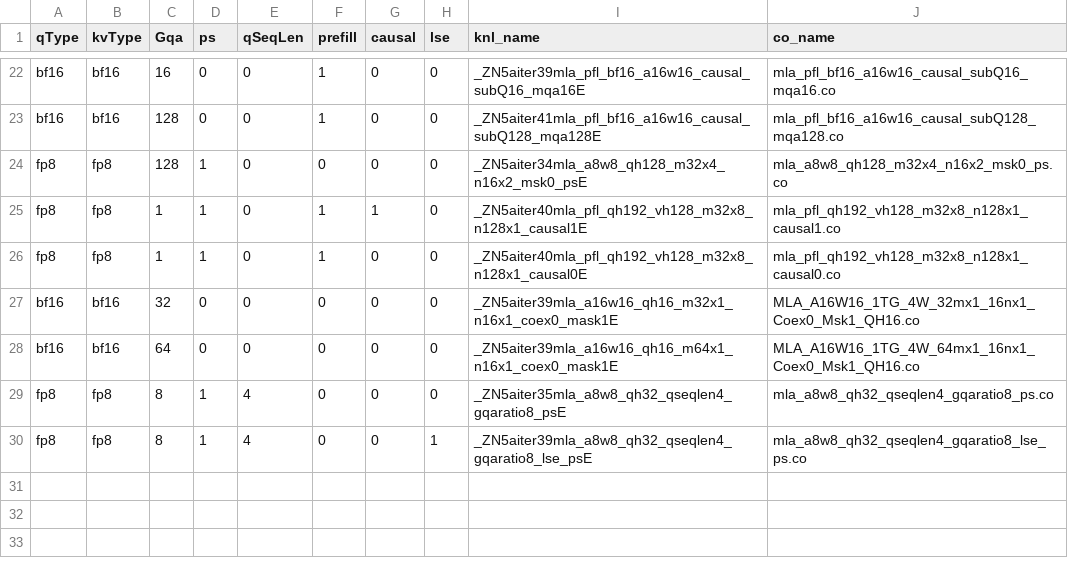
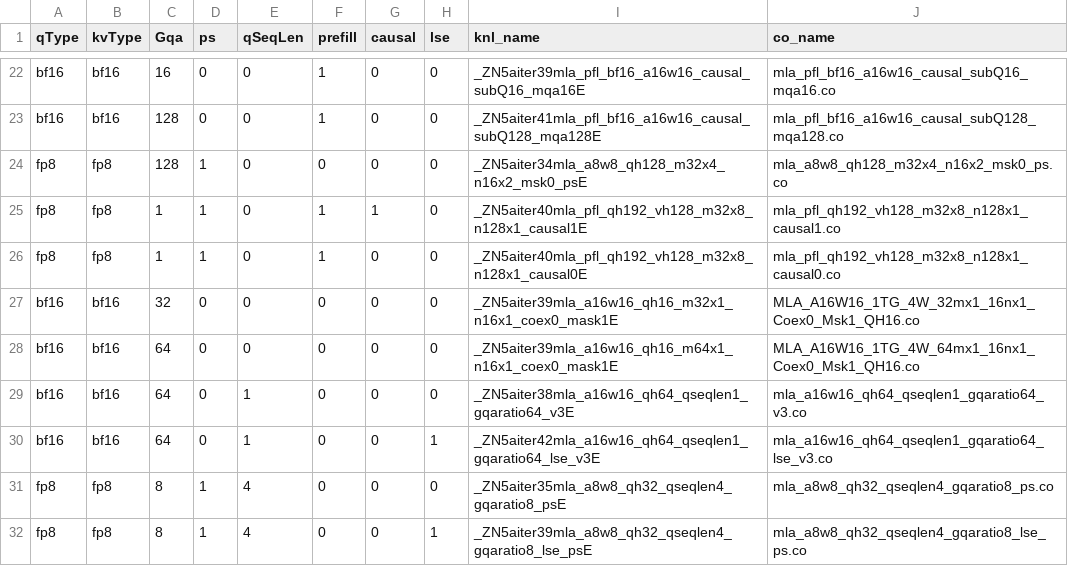
Before and after one commit to lucas-santos-amd/aiter, a CSV file: hsa/gfx950/mla/mla_asm.csv, drawn as a sheet; only a part is shown, gaps mark what is left out.

Commit message:
Add bf16 MLA decode kernel for gqa_ratio=64, qseqlen=1 (non-persistent) (#2729)
* Add bf16 MLA decode kernel for gqa_ratio=64, qseqlen=1 (non-persistent)

* black mla.py

* fix short kv len split error

* Support final LSE output in non-persistent MLA reduce kernel

* black mla.py

* ruff error

---------

Co-authored-by: minmengdie <memin@amd.com>

```diff
--- a/hsa/gfx950/mla/mla_asm.csv
+++ b/hsa/gfx950/mla/mla_asm.csv
@@ -28,2 +28,4 @@ bf16,bf16,32,0,0,0,0,0,_ZN5aiter39mla_a16w16_qh16_m32x1_n16x1_coex0_mask1E,MLA_A
 bf16,bf16,64,0,0,0,0,0,_ZN5aiter39mla_a16w16_qh16_m64x1_n16x1_coex0_mask1E,MLA_A16W16_1TG_4W_64mx1_16nx1_Coex0_Msk1_QH16.co
+bf16,bf16,64,0,1,0,0,0,_ZN5aiter38mla_a16w16_qh64_qseqlen1_gqaratio64_v3E,mla_a16w16_qh64_qseqlen1_gqaratio64_v3.co
+bf16,bf16,64,0,1,0,0,1,_ZN5aiter42mla_a16w16_qh64_qseqlen1_gqaratio64_lse_v3E,mla_a16w16_qh64_qseqlen1_gqaratio64_lse_v3.co
 fp8,fp8,8,1,4,0,0,0,_ZN5aiter35mla_a8w8_qh32_qseqlen4_gqaratio8_psE,mla_a8w8_qh32_qseqlen4_gqaratio8_ps.co
```
Also changed, not shown: 5 other files.
